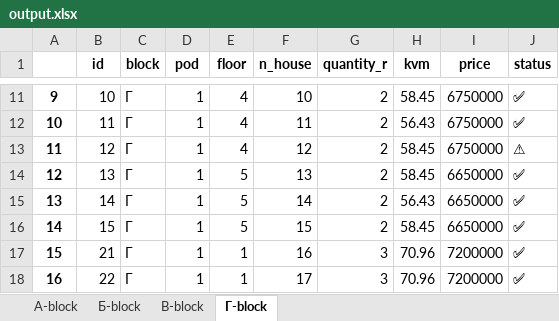
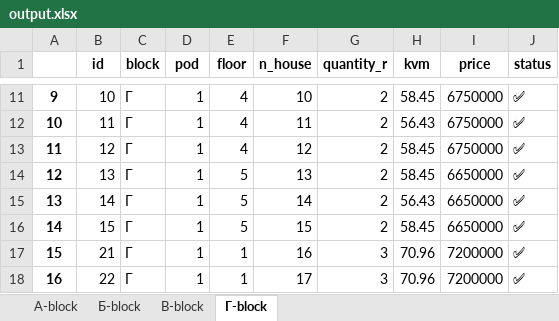
Before and after one commit to akromovich/tg_bot_modern_house-master, an Excel workbook: output.xlsx, sheet Г-block, drawn as a sheet; only a part is shown, gaps mark what is left out; values as stored, in another font and other column widths than the file's, no borders; the diff names each change by its address in the sheet, - before the commit and + after, or states it on an @@ line.

```diff
--- a/output.xlsx (sheet Г-block)
+++ b/output.xlsx (sheet Г-block)
-J13 (status): ⚠
+J13 (status): ✅
```
Also changed, not shown: sheet А-block, sheet В-block, sheet Б-block, 17 other files.
